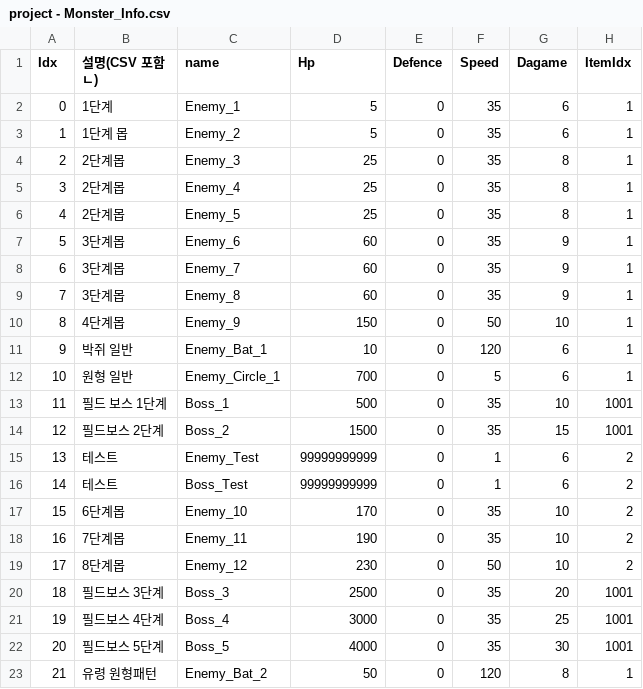
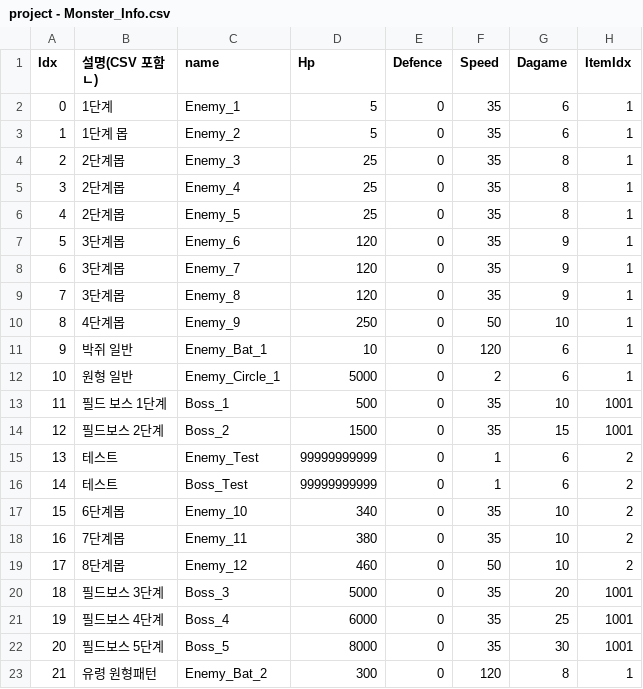
Before and after one commit to COSYSOCY/Unity_Team_Project, a CSV file: Assets/CSV/Resources/project - Monster_Info.csv, drawn as a sheet.

```diff
--- a/Assets/CSV/Resources/project - Monster_Info.csv
+++ b/Assets/CSV/Resources/project - Monster_Info.csv
@@ -6,8 +6,8 @@ Idx,설명(CSV 포함 ㄴ),name,Hp,Defence,Speed,Dagame,ItemIdx
 4,2단계몹,Enemy_5,25,0,35,8,1
-5,3단계몹,Enemy_6,60,0,35,9,1
-6,3단계몹,Enemy_7,60,0,35,9,1
-7,3단계몹,Enemy_8,60,0,35,9,1
-8,4단계몹,Enemy_9,150,0,50,10,1
+5,3단계몹,Enemy_6,120,0,35,9,1
+6,3단계몹,Enemy_7,120,0,35,9,1
+7,3단계몹,Enemy_8,120,0,35,9,1
+8,4단계몹,Enemy_9,250,0,50,10,1
 9,박쥐 일반,Enemy_Bat_1,10,0,120,6,1
-10,원형 일반,Enemy_Circle_1,700,0,5,6,1
+10,원형 일반,Enemy_Circle_1,5000,0,2,6,1
 11,필드 보스 1단계,Boss_1,500,0,35,10,1001
@@ -16,8 +16,8 @@ Idx,설명(CSV 포함 ㄴ),name,Hp,Defence,Speed,Dagame,ItemIdx
 14,테스트,Boss_Test,99999999999,0,1,6,2
-15,6단계몹,Enemy_10,170,0,35,10,2
-16,7단계몹,Enemy_11,190,0,35,10,2
-17,8단계몹,Enemy_12,230,0,50,10,2
-18,필드보스 3단계,Boss_3,2500,0,35,20,1001
-19,필드보스 4단계,Boss_4,3000,0,35,25,1001
-20,필드보스 5단계,Boss_5,4000,0,35,30,1001
-21,유령 원형패턴,Enemy_Bat_2,50,0,120,8,1
+15,6단계몹,Enemy_10,340,0,35,10,2
+16,7단계몹,Enemy_11,380,0,35,10,2
+17,8단계몹,Enemy_12,460,0,50,10,2
+18,필드보스 3단계,Boss_3,5000,0,35,20,1001
+19,필드보스 4단계,Boss_4,6000,0,35,25,1001
+20,필드보스 5단계,Boss_5,8000,0,35,30,1001
+21,유령 원형패턴,Enemy_Bat_2,300,0,120,8,1
```
Also changed, not shown: Assets/CSV/Resources/project - Exp_Info.csv, Assets/CSV/Resources/project - PowerUp_Info.csv, 1 other file.
